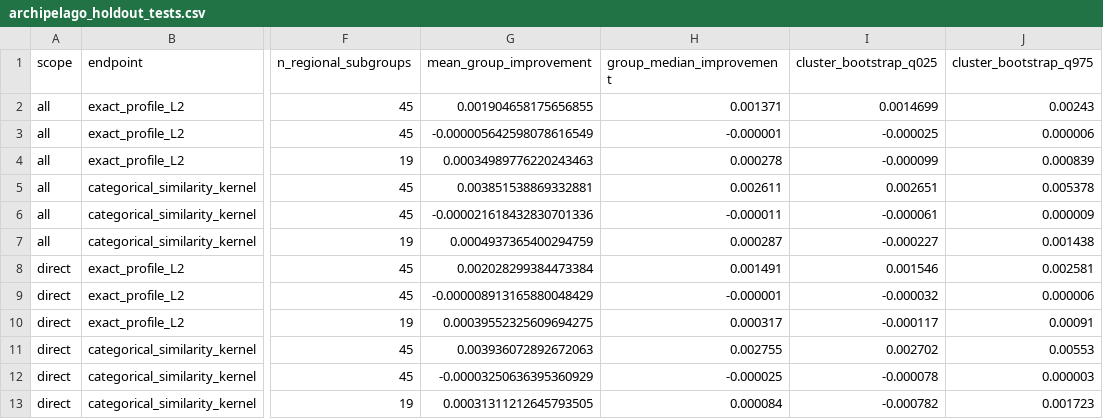
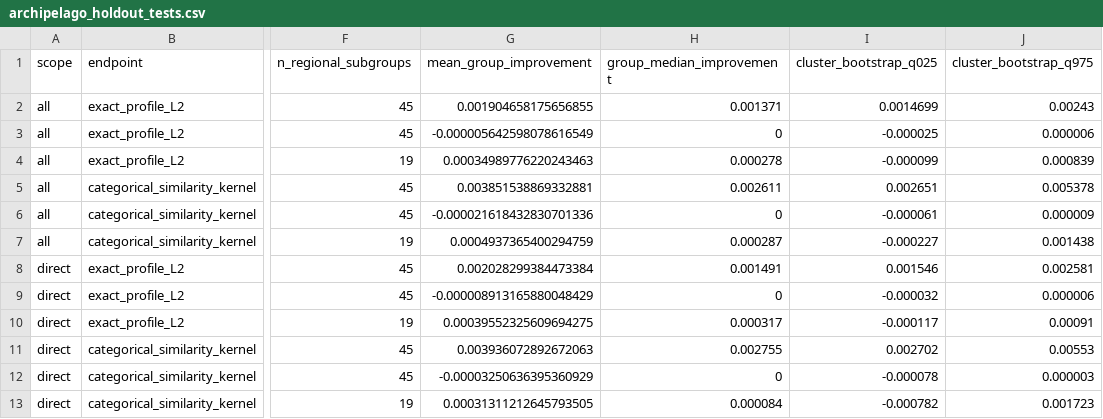
Before and after one commit to zuizui0223/fd, a CSV file: results/20261109_archipelago_flower_transfer/archipelago_holdout_tests.csv, drawn as a sheet; only a part is shown, gaps mark what is left out; the diff names each change by its address in the sheet, - before the commit and + after, or states it on an @@ line.

Commit message:
Use verified zero median incremental skill of named archipelago versus nearest geographic donors

```diff
--- a/results/20261109_archipelago_flower_transfer/archipelago_holdout_tests.csv
+++ b/results/20261109_archipelago_flower_transfer/archipelago_holdout_tests.csv
-H3 (group_median_improvement): -0.000001
+H3 (group_median_improvement): 0
-H6 (group_median_improvement): -0.000011
+H6 (group_median_improvement): 0
-H9 (group_median_improvement): -0.000001
+H9 (group_median_improvement): 0
-H12 (group_median_improvement): -0.000025
+H12 (group_median_improvement): 0
```
